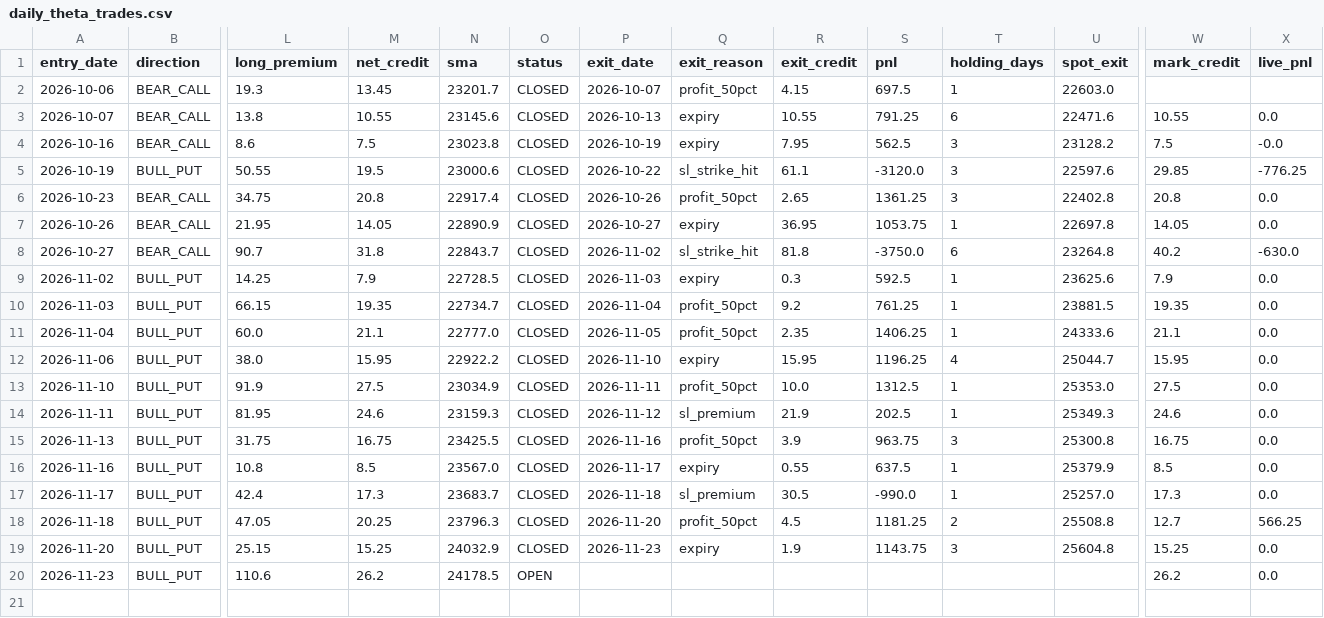
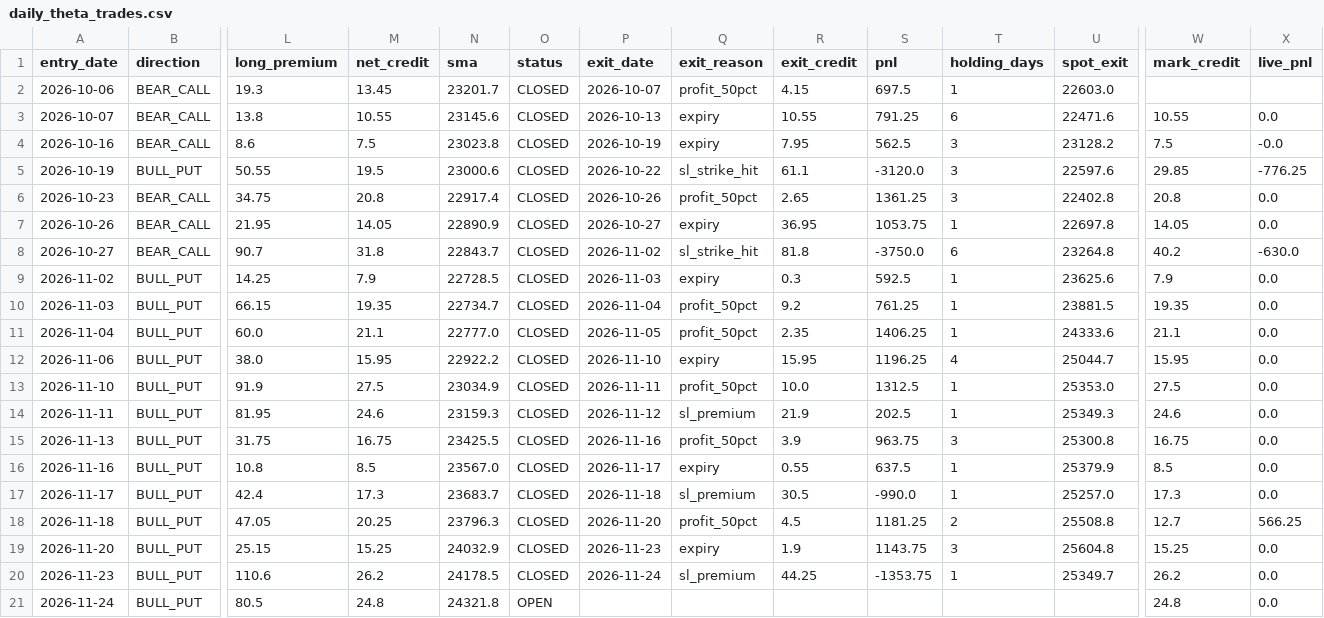
Before and after one commit to anilsahu89/My-world, a CSV file: scanners/papertrades/daily_theta_trades.csv, drawn as a sheet; only a part is shown, gaps mark what is left out; rows hold the shown columns only; the diff names each change by its address in the sheet, - before the commit and + after, or states it on an @@ line.

Commit message:
chore: paper trade state 2026-11-24T10:19Z

```diff
--- a/scanners/papertrades/daily_theta_trades.csv
+++ b/scanners/papertrades/daily_theta_trades.csv
-O20 (status): OPEN
+O20 (status): CLOSED
-P20 (exit_date): (empty)
+P20 (exit_date): 2026-11-24
-Q20 (exit_reason): (empty)
+Q20 (exit_reason): sl_premium
-R20 (exit_credit): (empty)
+R20 (exit_credit): 44.25
-S20 (pnl): (empty)
+S20 (pnl): -1353.75
-T20 (holding_days): (empty)
+T20 (holding_days): 1
-U20 (spot_exit): (empty)
+U20 (spot_exit): 25349.7
+row 21: 2026-11-24 | BULL_PUT | 80.5 | 24.8 | 24321.8 | OPEN |  |  |  |  |  |  | 24.8 | 0.0
```
Also changed, not shown: scanners/papertrades/nifty_premium_mill_trades.csv, 14 other files.
